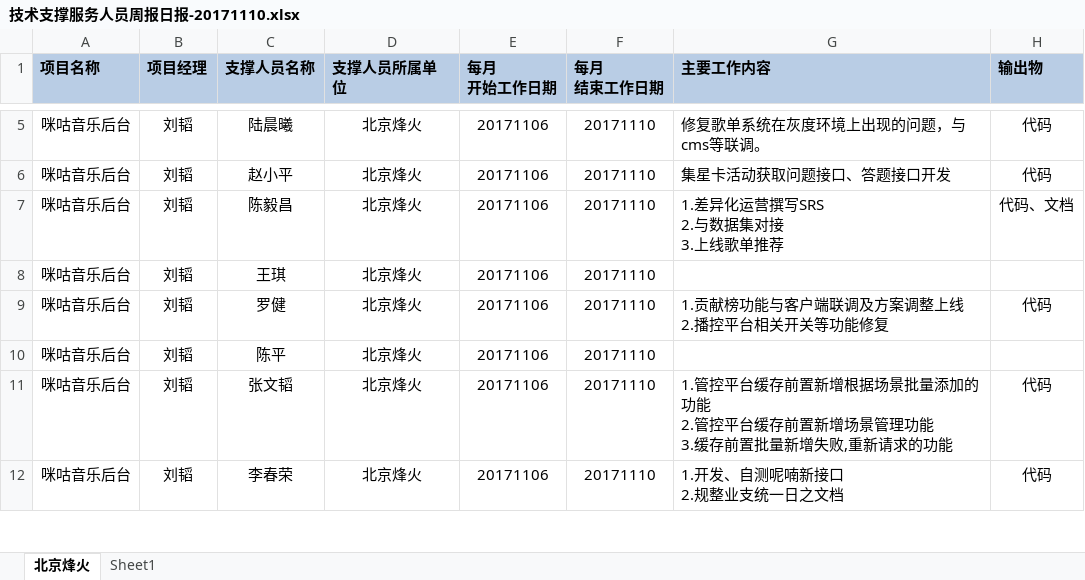
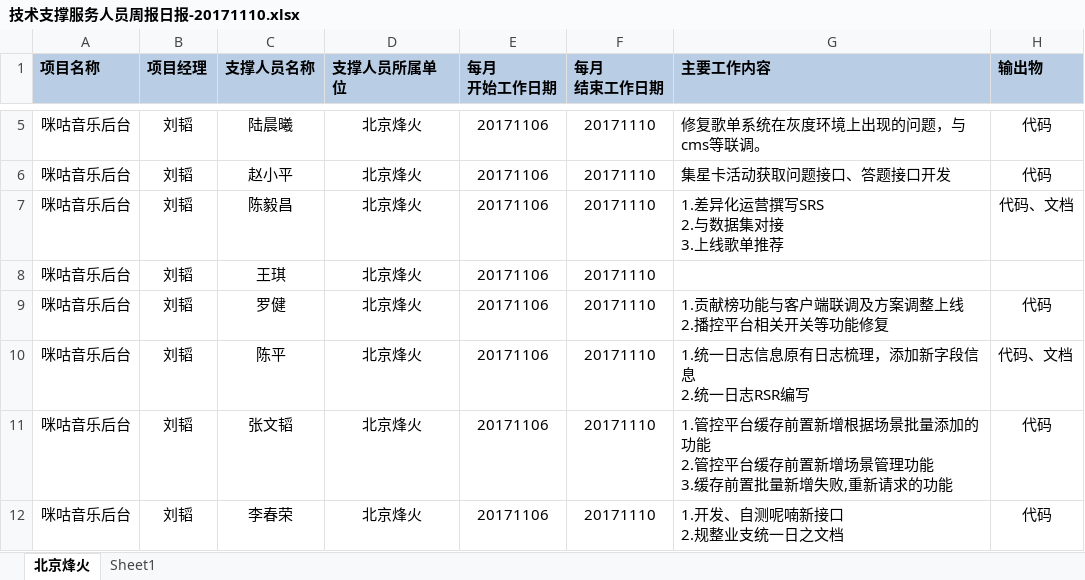
Before and after one commit to just-forking/weekReport, an Excel workbook: 20171110周报/技术支撑服务人员周报日报-20171110.xlsx, sheet 北京烽火, drawn as a sheet; only a part is shown, gaps mark what is left out; values as stored, in another font and other column widths than the file's, no borders; ↵ is a line break in a cell; the diff names each change by its address in the sheet, - before the commit and + after, or states it on an @@ line.

```diff
--- a/20171110周报/技术支撑服务人员周报日报-20171110.xlsx (sheet 北京烽火)
+++ b/20171110周报/技术支撑服务人员周报日报-20171110.xlsx (sheet 北京烽火)
-G10 (主要工作内容): (empty)
+G10 (主要工作内容): 1.统一日志信息原有日志梳理，添加新字段信息 ↵ 2.统一日志RSR编写
-H10 (输出物): (empty)
+H10 (输出物): 代码、文档
```
Also changed, not shown: 20171103周报/技术支撑服务人员周报日报-20171103.xlsx, 20171117周报/技术支撑服务人员周报日报-20171117.xlsx, 2 other files.
